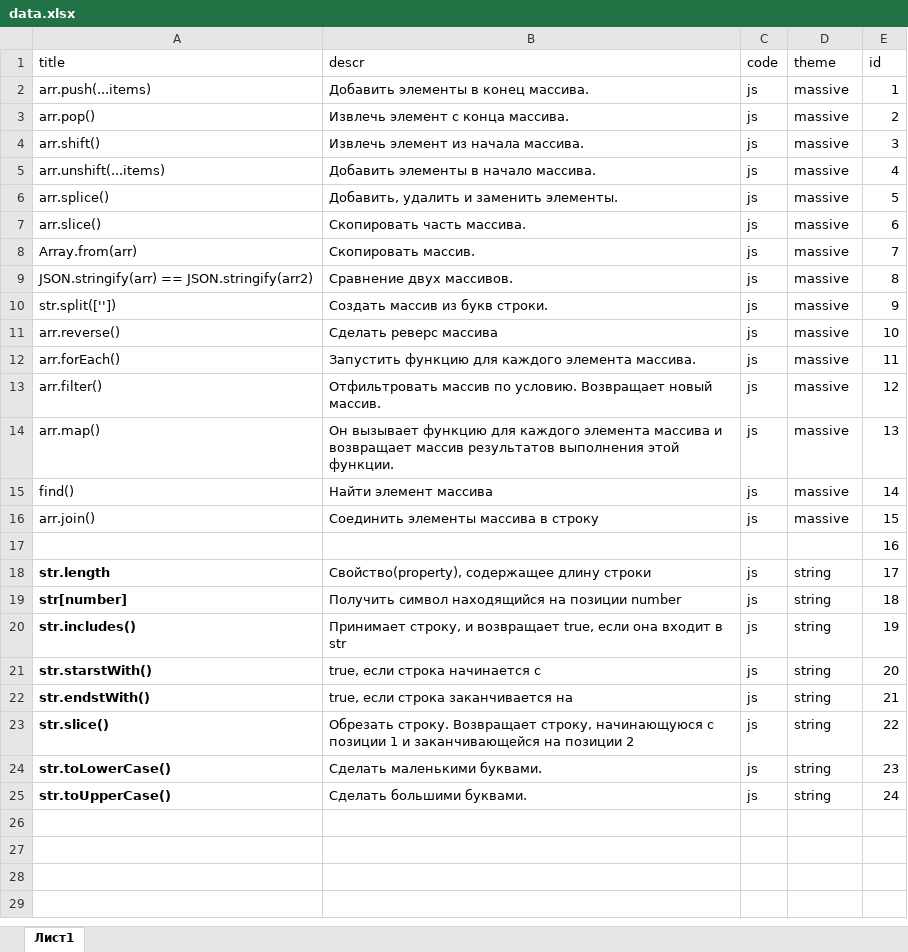
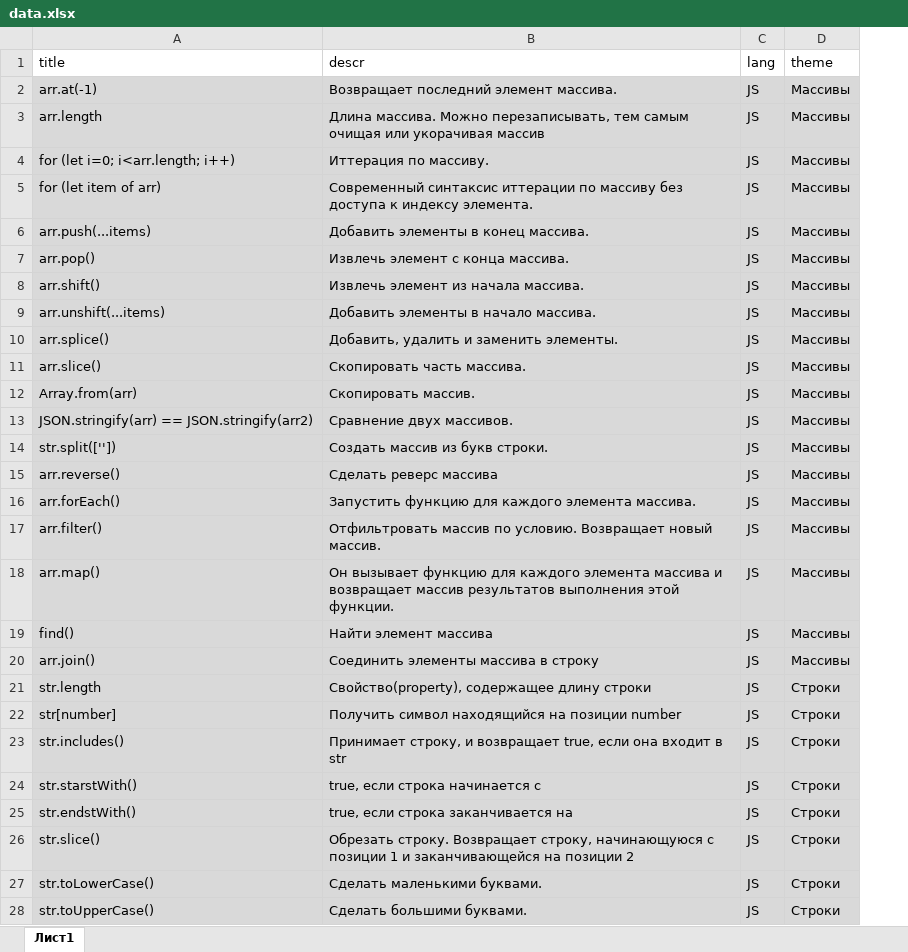
Before and after one commit to AlexandrKataev/shpargalka, an Excel workbook: src/assets/data.xlsx, sheet Лист1, drawn as a sheet; only a part is shown; values as stored, in another font and other column widths than the file's, no borders; removed rows and columns are numbered as before the commit, all else as after; the diff covers the shown part only; the diff names each change by its address in the sheet, - before the commit and + after, or states it on an @@ line.

```diff
--- a/src/assets/data.xlsx (sheet Лист1)
+++ b/src/assets/data.xlsx (sheet Лист1)
-column C (code), rows 2-16: all js; rows 18-25: all js
+column C (lang), rows 6-28: all JS
-column E (id), rows 2-16: 1 | 2 | 3 | 4 | 5 | 6 | 7 | 8 | 9 | 10 | 11 | 12 | 13 | 14 | 15; rows 18-25: 17 | 18 | 19 | 20 | 21 | 22 | 23 | 24
+row 2: arr.at(-1) | Возвращает последний элемент массива. | JS | Массивы
+row 3: arr.length | Длина массива. Можно перезаписывать, тем самым очищая или укорачивая массив | JS | Массивы
+row 4: for (let i=0; i<arr.length; i++) | Иттерация по массиву. | JS | Массивы
+row 5: for (let item of arr) | Современный синтаксис иттерации по массиву без доступа к индексу элемента. | JS | Массивы
-A6:B20 fill: none
+A6:B20 fill: #D9D9D9
-D6:D20 (theme): massive
+D6:D20 (theme): Массивы
-D6:D20 fill: none
+D6:D20 fill: #D9D9D9
-row 17:  |  |  |  | 16
-A21:B28 fill: none
+A21:B28 fill: #D9D9D9
-A21:A28 bold: on
+A21:A28 bold: off
-D21:D28 (theme): string
+D21:D28 (theme): Строки
-D21:D28 fill: none
+D21:D28 fill: #D9D9D9
```
Also changed, not shown: 34 added rows elsewhere in this sheet, 27 other files.
